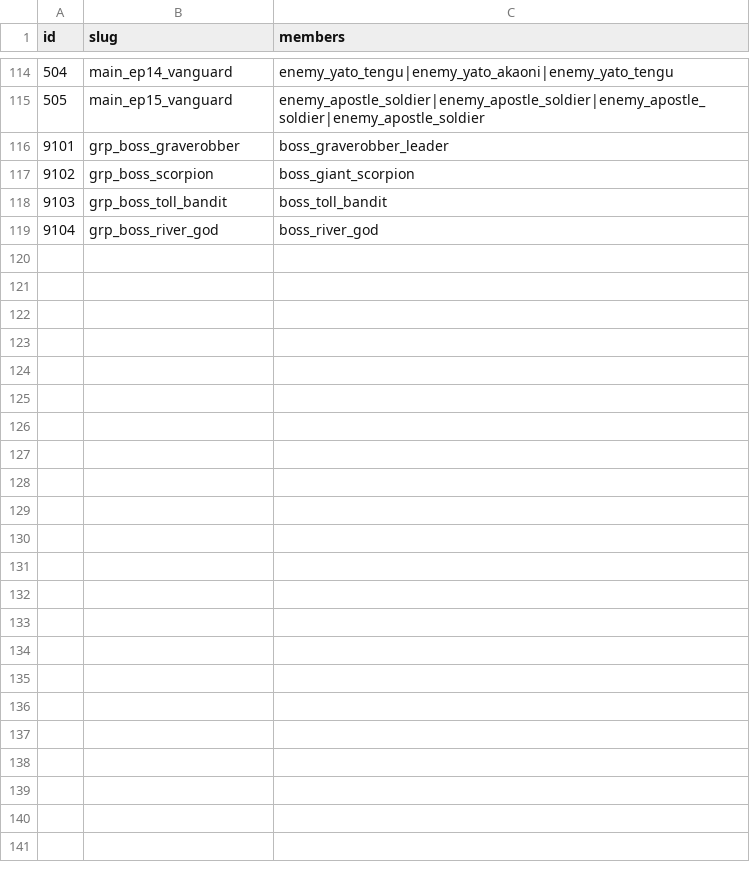
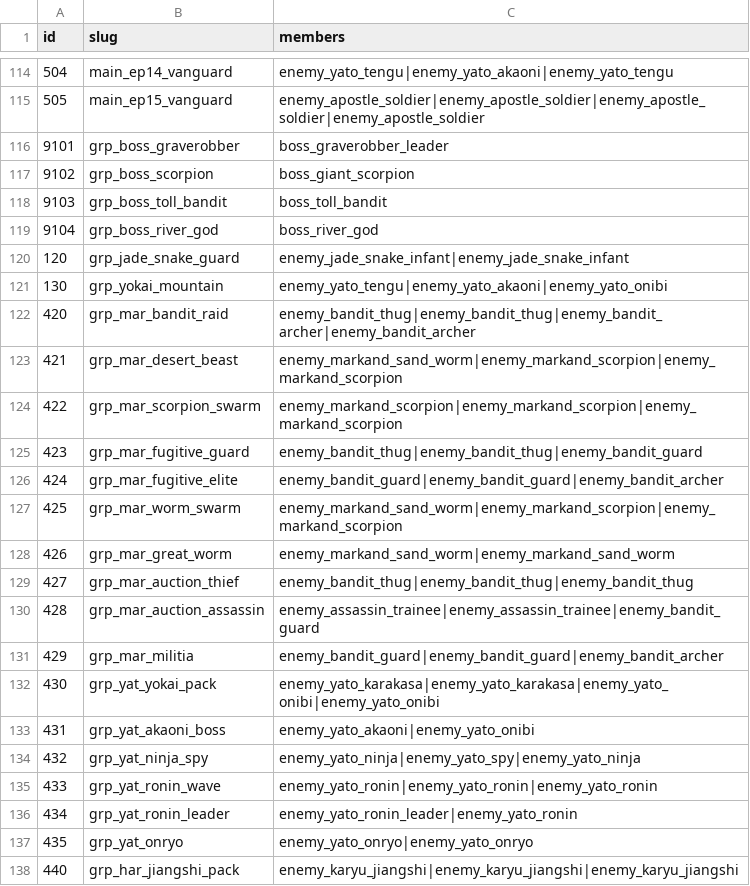
Before and after one commit to kiyoshikitamura/code-wirth-dawn, a CSV file: src/data/csv/enemy_groups.csv, drawn as a sheet; only a part is shown, gaps mark what is left out; the diff covers the shown part only.

Commit message:
fix: add 43 missing enemy groups to CSV and 2 BG asset keys

```diff
--- a/src/data/csv/enemy_groups.csv
+++ b/src/data/csv/enemy_groups.csv
@@ -119 +119,20 @@ id,slug,members
 9104,grp_boss_river_god,boss_river_god
+120,grp_jade_snake_guard,enemy_jade_snake_infant|enemy_jade_snake_infant
+130,grp_yokai_mountain,enemy_yato_tengu|enemy_yato_akaoni|enemy_yato_onibi
+420,grp_mar_bandit_raid,enemy_bandit_thug|enemy_bandit_thug|enemy_bandit_archer|enemy_bandit_archer
+421,grp_mar_desert_beast,enemy_markand_sand_worm|enemy_markand_scorpion|enemy_markand_scorpion
+422,grp_mar_scorpion_swarm,enemy_markand_scorpion|enemy_markand_scorpion|enemy_markand_scorpion
+423,grp_mar_fugitive_guard,enemy_bandit_thug|enemy_bandit_thug|enemy_bandit_guard
+424,grp_mar_fugitive_elite,enemy_bandit_guard|enemy_bandit_guard|enemy_bandit_archer
+425,grp_mar_worm_swarm,enemy_markand_sand_worm|enemy_markand_scorpion|enemy_markand_scorpion
+426,grp_mar_great_worm,enemy_markand_sand_worm|enemy_markand_sand_worm
+427,grp_mar_auction_thief,enemy_bandit_thug|enemy_bandit_thug|enemy_bandit_thug
+428,grp_mar_auction_assassin,enemy_assassin_trainee|enemy_assassin_trainee|enemy_bandit_guard
+429,grp_mar_militia,enemy_bandit_guard|enemy_bandit_guard|enemy_bandit_archer
+430,grp_yat_yokai_pack,enemy_yato_karakasa|enemy_yato_karakasa|enemy_yato_onibi|enemy_yato_onibi
+431,grp_yat_akaoni_boss,enemy_yato_akaoni|enemy_yato_onibi
+432,grp_yat_ninja_spy,enemy_yato_ninja|enemy_yato_spy|enemy_yato_ninja
+433,grp_yat_ronin_wave,enemy_yato_ronin|enemy_yato_ronin|enemy_yato_ronin
+434,grp_yat_ronin_leader,enemy_yato_ronin_leader|enemy_yato_ronin
+435,grp_yat_onryo,enemy_yato_onryo|enemy_yato_onryo
+440,grp_har_jiangshi_pack,enemy_karyu_jiangshi|enemy_karyu_jiangshi|enemy_karyu_jiangshi
```
Also changed, not shown: 24 added rows elsewhere in this file, 1 other file.
